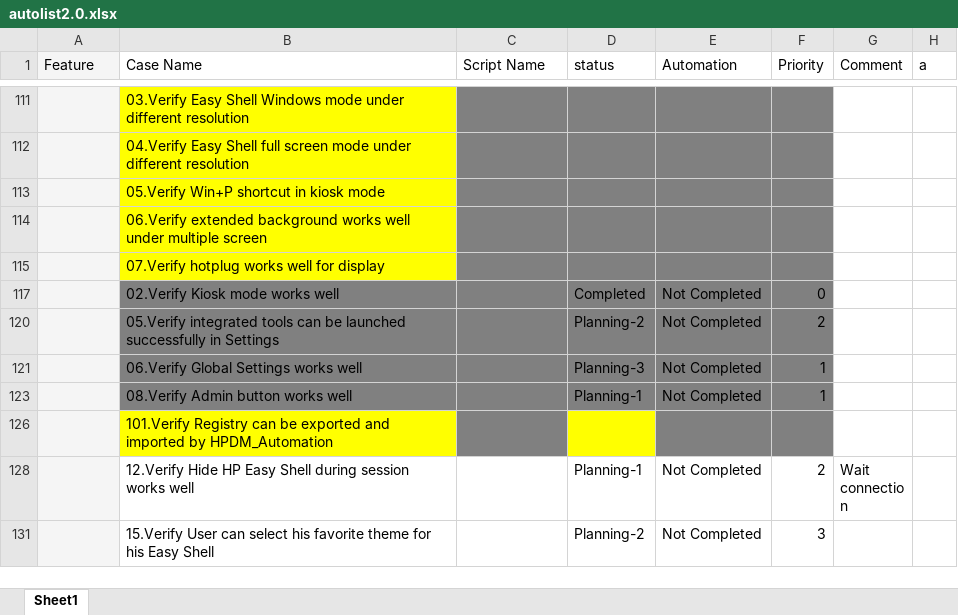
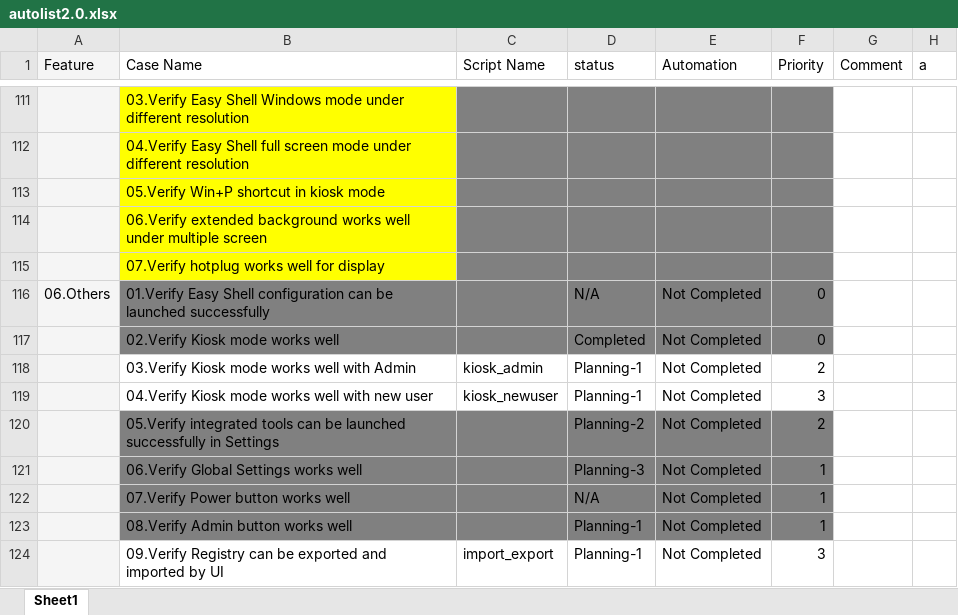
Before and after one commit to nettlay/HPEasyShell, an Excel workbook: autolist2.0.xlsx, sheet Sheet1, drawn as a sheet; only a part is shown, gaps mark what is left out; the shorter side is filled out with more unchanged rows; values as stored, in another font and other column widths than the file's, no borders; conditional formats not drawn; the diff covers the shown part only; the diff names each change by its address in the sheet, - before the commit and + after, or states it on an @@ line.

```diff
--- a/autolist2.0.xlsx (sheet Sheet1)
+++ b/autolist2.0.xlsx (sheet Sheet1)
@@ row 116 unhidden: 06.Others | 01.Verify Easy Shell configuration can be launched successfully |  | N/A | Not Completed | 0 @@
@@ row 118 unhidden:  | 03.Verify Kiosk mode works well with Admin | kiosk_admin | Planning-1 | Not Completed | 2 @@
@@ row 119 unhidden:  | 04.Verify Kiosk mode works well with new user | kiosk_newuser | Planning-1 | Not Completed | 3 @@
@@ row 122 unhidden:  | 07.Verify Power button works well |  | N/A | Not Completed | 1 @@
@@ row 124 unhidden:  | 09.Verify Registry can be exported and imported by UI | import_export | Planning-1 | Not Completed | 3 @@
```
Also changed, not shown: 69 hidden or unhidden rows and cell formats elsewhere in this sheet, Test_Suite/background.xlsx, testset.xlsx, 13 other files.
